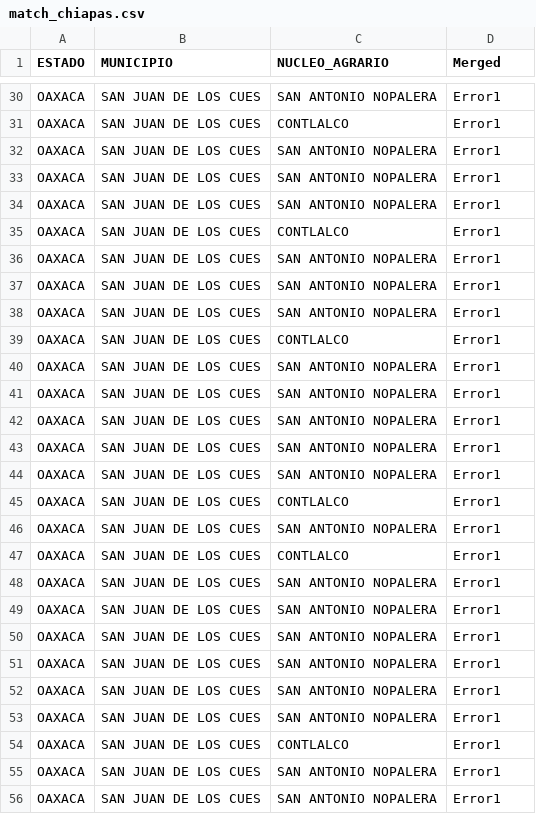
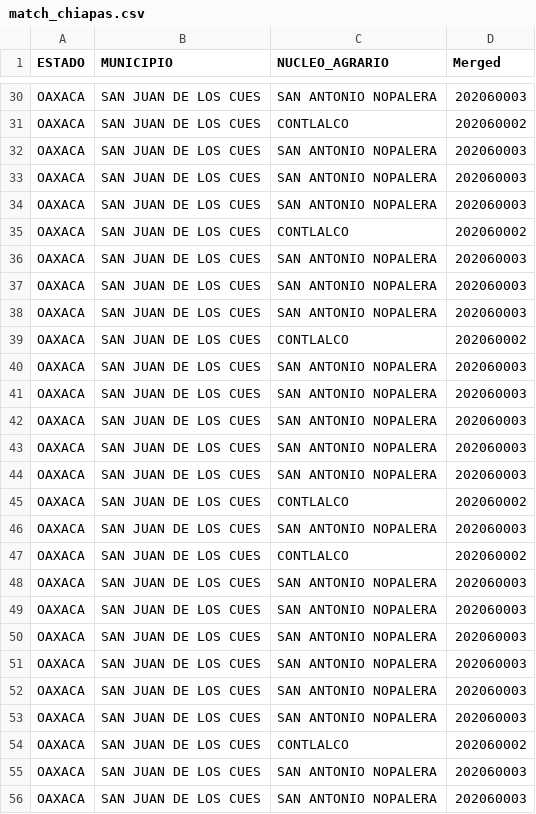
Before and after one commit to blankhall98/BASES_AGRARIAS, a CSV file: data/processed/match_chiapas.csv, drawn as a sheet; only a part is shown, gaps mark what is left out; the diff covers the shown part only; the diff names each change by its address in the sheet, - before the commit and + after, or states it on an @@ line.

```diff
--- a/data/processed/match_chiapas.csv
+++ b/data/processed/match_chiapas.csv
-D30 (Merged): Error1
+D30 (Merged): 202060003
-D31 (Merged): Error1
+D31 (Merged): 202060002
-D32:D34 (Merged): Error1
+D32:D34 (Merged): 202060003
-D35 (Merged): Error1
+D35 (Merged): 202060002
-D36:D38 (Merged): Error1
+D36:D38 (Merged): 202060003
-D39 (Merged): Error1
+D39 (Merged): 202060002
-D40:D44 (Merged): Error1
+D40:D44 (Merged): 202060003
-D45 (Merged): Error1
+D45 (Merged): 202060002
-D46 (Merged): Error1
+D46 (Merged): 202060003
-D47 (Merged): Error1
+D47 (Merged): 202060002
-D48:D53 (Merged): Error1
+D48:D53 (Merged): 202060003
-D54 (Merged): Error1
+D54 (Merged): 202060002
-D55:D56 (Merged): Error1
+D55:D56 (Merged): 202060003
```
Also changed, not shown: 72 edited cells elsewhere in this file, 1 other file.
